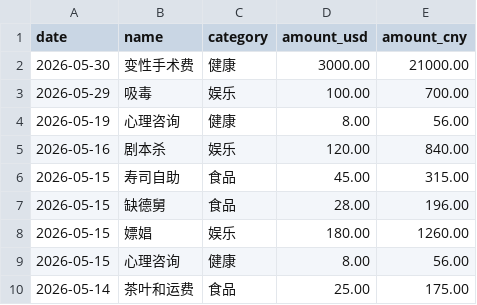
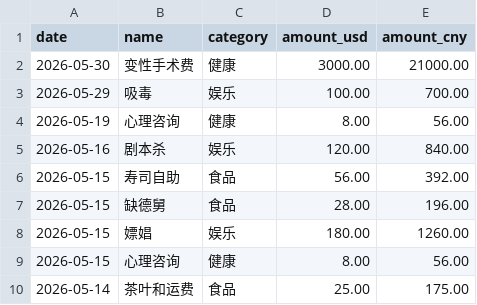
Before and after one commit to yang-lanlan/jizhang, a CSV file: data/expenses.csv, drawn as a sheet; only a part is shown.

Commit message:
chore: update csv 2026-05-15T20:37:51.257Z

```diff
--- a/data/expenses.csv
+++ b/data/expenses.csv
@@ -5,3 +5,3 @@ date,name,category,amount_usd,amount_cny
 "2026-05-16","剧本杀","娱乐","120.00","840.00"
-"2026-05-15","寿司自助","食品","45.00","315.00"
+"2026-05-15","寿司自助","食品","56.00","392.00"
 "2026-05-15","缺德舅","食品","28.00","196.00"
```
